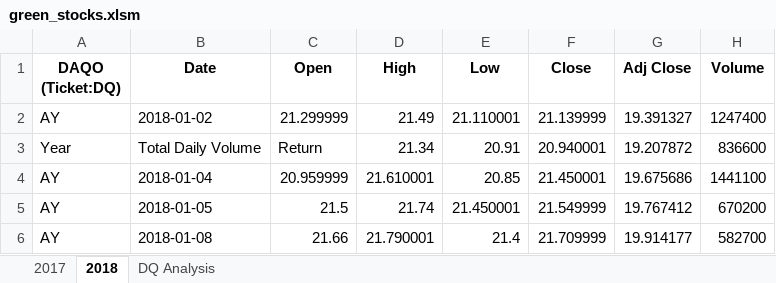
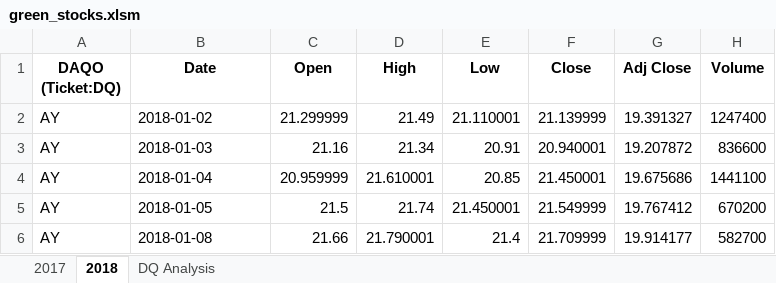
Before and after one commit to gonzalesbarrett/stock-analysis, an Excel workbook: green_stocks.xlsm, sheet 2018, drawn as a sheet; only a part is shown; values as stored, in another font and other column widths than the file's, no borders; table styles not drawn; the diff names each change by its address in the sheet, - before the commit and + after, or states it on an @@ line.

Commit message:
Add files via upload

```diff
--- a/green_stocks.xlsm (sheet 2018)
+++ b/green_stocks.xlsm (sheet 2018)
-A3 (DAQO (Ticket:DQ)): Year
+A3 (DAQO (Ticket:DQ)): AY
-B3 (Date): Total Daily Volume
+B3 (Date): 2018-01-03
-C3 (Open): Return
+C3 (Open): 21.16
```
Also changed, not shown: sheet DQ Analysis.
